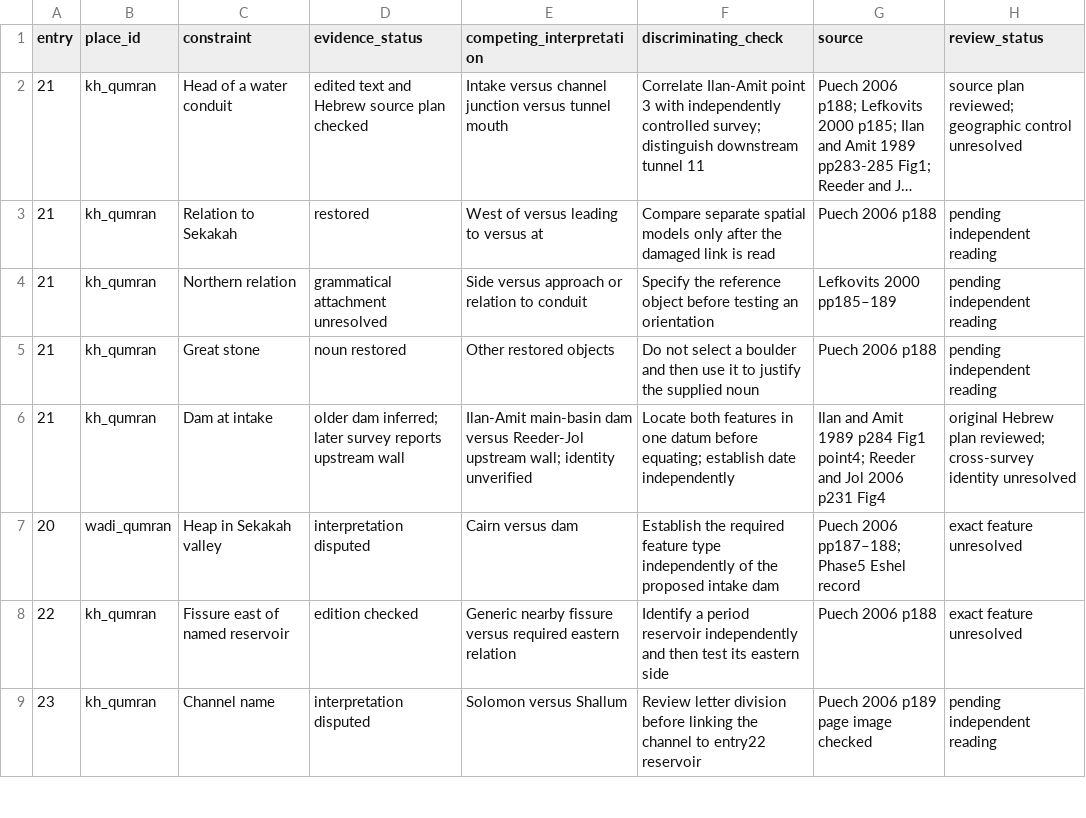
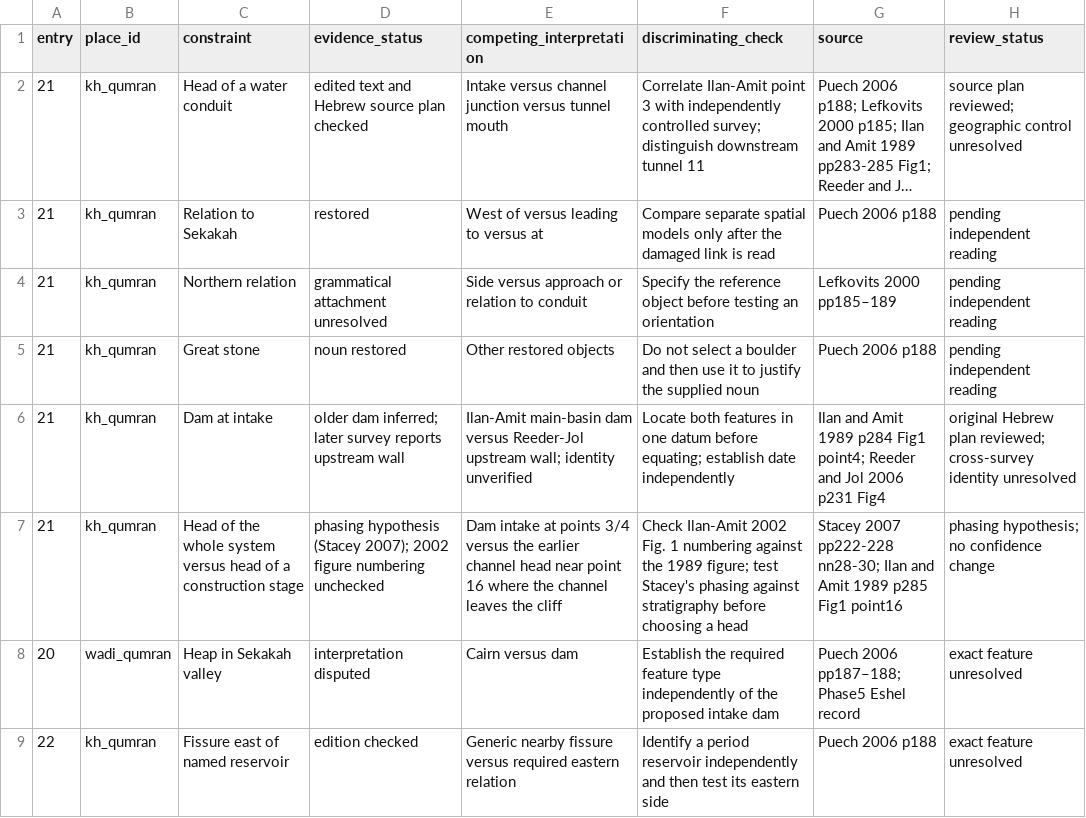
Before and after one commit to quadrin/AncientHebrewTexts, a CSV file: copper_scroll/atlas/research/feature_constraints.csv, drawn as a sheet; only a part is shown; the shorter side is filled out with more unchanged rows; long unchanged cells end in ….

```diff
--- a/copper_scroll/atlas/research/feature_constraints.csv
+++ b/copper_scroll/atlas/research/feature_constraints.csv
@@ -6,2 +6,3 @@ entry,place_id,constraint,evidence_status,competing_interpretation,discriminatin
 21,kh_qumran,Dam at intake,older dam inferred; later survey reports upstream wall,Ilan-Amit main-basin dam versus Reeder-Jol upstream wall; identity unverified,Locate both features in one datum before equating; establish date independently,Ilan and Amit 1989 p284 Fig1 point4; Reeder and Jol 2006 p231 Fig4,original Hebrew plan reviewed; cross-survey identity unresolved
+21,kh_qumran,Head of the whole system versus head of a construction stage,phasing hypothesis (Stacey 2007); 2002 figure numbering unchecked,Dam intake at points 3/4 versus the earlier channel head near point 16 where the channel leaves the cliff,Check Ilan-Amit 2002 Fig. 1 numbering against the 1989 figure; test Stacey's phasing against stratigraphy before choosing a head,Stacey 2007 pp222-228 nn28-30; Ilan and Amit 1989 p285 Fig1 point16,phasing hypothesis; no confidence change
 20,wadi_qumran,Heap in Sekakah valley,interpretation disputed,Cairn versus dam,Establish the required feature type independently of the proposed intake dam,Puech 2006 pp187–188; Phase5 Eshel record,exact feature unresolved
```
Also changed, not shown: copper_scroll/atlas/research/phase5_archaeology_index.csv, copper_scroll/tables/feature_constraints.csv, 21 other files.
